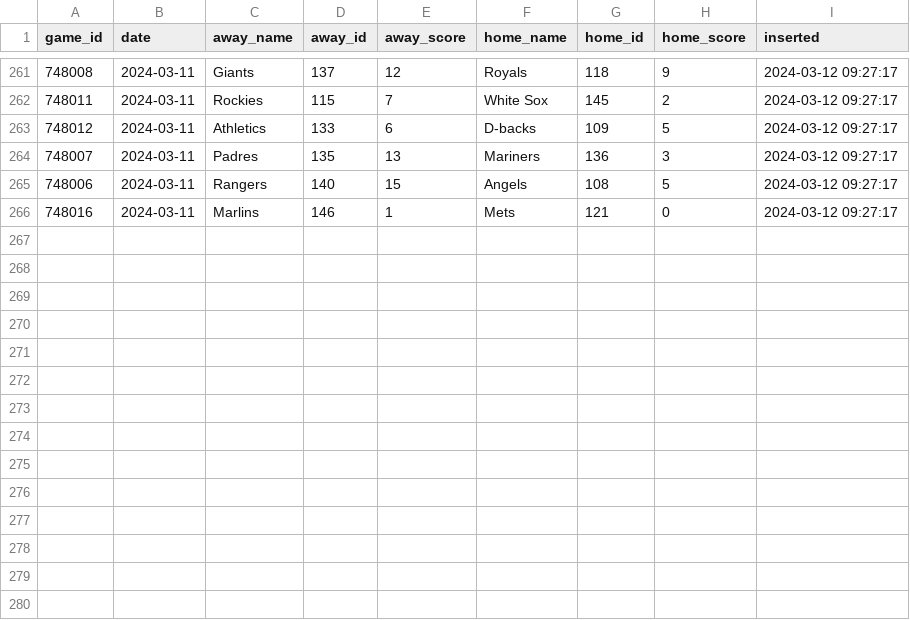
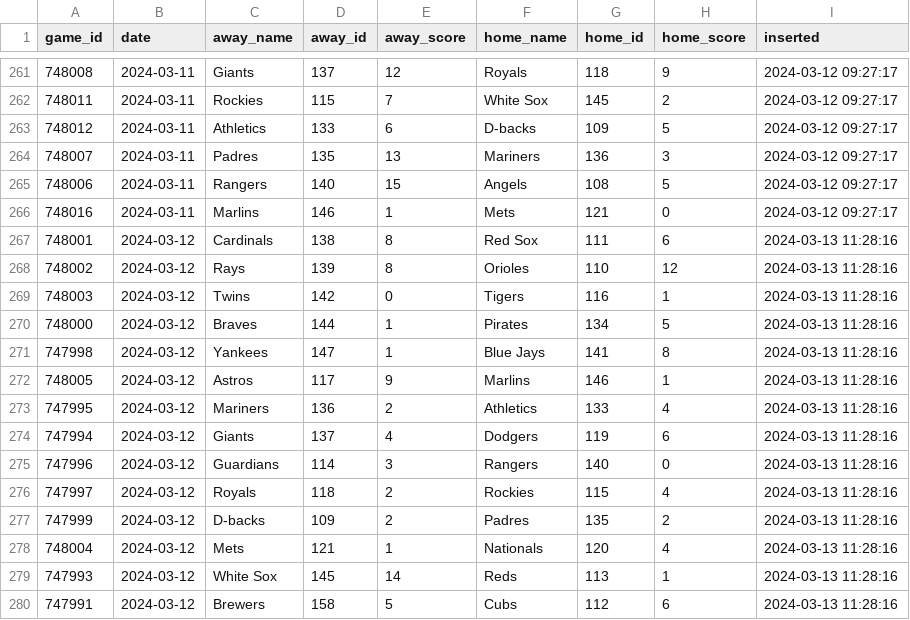
Before and after one commit to nicktaylorstl/MLB_Highlights, a CSV file: data/game_data_2024_pre.csv, drawn as a sheet; only a part is shown, gaps mark what is left out; the diff names each change by its address in the sheet, - before the commit and + after, or states it on an @@ line.

Commit message:
materialize 2024_pre as table

```diff
--- a/data/game_data_2024_pre.csv
+++ b/data/game_data_2024_pre.csv
+row 267: 748001 | 2024-03-12 | Cardinals | 138 | 8 | Red Sox | 111 | 6 | 2024-03-13 11:28:16
+row 268: 748002 | 2024-03-12 | Rays | 139 | 8 | Orioles | 110 | 12 | 2024-03-13 11:28:16
+row 269: 748003 | 2024-03-12 | Twins | 142 | 0 | Tigers | 116 | 1 | 2024-03-13 11:28:16
+row 270: 748000 | 2024-03-12 | Braves | 144 | 1 | Pirates | 134 | 5 | 2024-03-13 11:28:16
+row 271: 747998 | 2024-03-12 | Yankees | 147 | 1 | Blue Jays | 141 | 8 | 2024-03-13 11:28:16
+row 272: 748005 | 2024-03-12 | Astros | 117 | 9 | Marlins | 146 | 1 | 2024-03-13 11:28:16
+row 273: 747995 | 2024-03-12 | Mariners | 136 | 2 | Athletics | 133 | 4 | 2024-03-13 11:28:16
+row 274: 747994 | 2024-03-12 | Giants | 137 | 4 | Dodgers | 119 | 6 | 2024-03-13 11:28:16
+row 275: 747996 | 2024-03-12 | Guardians | 114 | 3 | Rangers | 140 | 0 | 2024-03-13 11:28:16
+row 276: 747997 | 2024-03-12 | Royals | 118 | 2 | Rockies | 115 | 4 | 2024-03-13 11:28:16
+row 277: 747999 | 2024-03-12 | D-backs | 109 | 2 | Padres | 135 | 2 | 2024-03-13 11:28:16
+row 278: 748004 | 2024-03-12 | Mets | 121 | 1 | Nationals | 120 | 4 | 2024-03-13 11:28:16
+row 279: 747993 | 2024-03-12 | White Sox | 145 | 14 | Reds | 113 | 1 | 2024-03-13 11:28:16
+row 280: 747991 | 2024-03-12 | Brewers | 158 | 5 | Cubs | 112 | 6 | 2024-03-13 11:28:16
```
Also changed, not shown: 3 other files.
